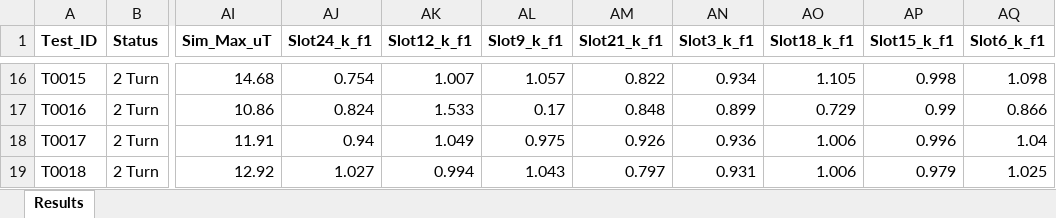
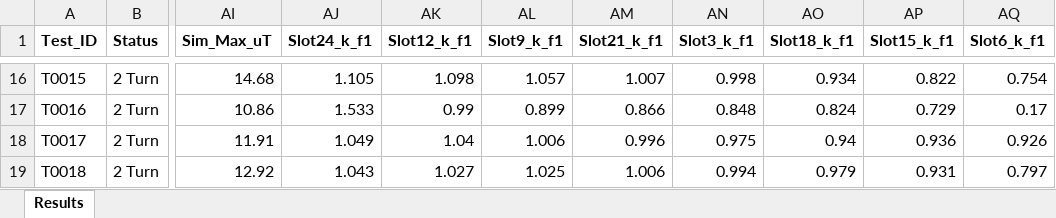
Before and after one commit to YusufAmir1234/Article2, an Excel workbook: FFT_Clean_Analysis_Results.xlsx, sheet Results, drawn as a sheet; only a part is shown, gaps mark what is left out; values as stored, in another font and other column widths than the file's, no borders; the diff covers the shown part only; the diff names each change by its address in the sheet, - before the commit and + after, or states it on an @@ line.

Commit message:
Sort each row's k_f1 values into the fixed slot column order
Co-authored-by: arena-agent <297053741+arena-agent@users.noreply.github.com>

```diff
--- a/FFT_Clean_Analysis_Results.xlsx (sheet Results)
+++ b/FFT_Clean_Analysis_Results.xlsx (sheet Results)
-AJ16 (Slot24_k_f1): 0.754
+AJ16 (Slot24_k_f1): 1.105
-AK16 (Slot12_k_f1): 1.007
+AK16 (Slot12_k_f1): 1.098
-AM16 (Slot21_k_f1): 0.822
+AM16 (Slot21_k_f1): 1.007
-AN16 (Slot3_k_f1): 0.934
+AN16 (Slot3_k_f1): 0.998
-AO16 (Slot18_k_f1): 1.105
+AO16 (Slot18_k_f1): 0.934
-AP16 (Slot15_k_f1): 0.998
+AP16 (Slot15_k_f1): 0.822
-AQ16 (Slot6_k_f1): 1.098
+AQ16 (Slot6_k_f1): 0.754
-AJ17 (Slot24_k_f1): 0.824
+AJ17 (Slot24_k_f1): 1.533
-AK17 (Slot12_k_f1): 1.533
+AK17 (Slot12_k_f1): 0.99
-AL17 (Slot9_k_f1): 0.17
+AL17 (Slot9_k_f1): 0.899
-AM17 (Slot21_k_f1): 0.848
+AM17 (Slot21_k_f1): 0.866
-AN17 (Slot3_k_f1): 0.899
+AN17 (Slot3_k_f1): 0.848
-AO17 (Slot18_k_f1): 0.729
+AO17 (Slot18_k_f1): 0.824
-AP17 (Slot15_k_f1): 0.99
+AP17 (Slot15_k_f1): 0.729
-AQ17 (Slot6_k_f1): 0.866
+AQ17 (Slot6_k_f1): 0.17
-AJ18 (Slot24_k_f1): 0.94
+AJ18 (Slot24_k_f1): 1.049
-AK18 (Slot12_k_f1): 1.049
+AK18 (Slot12_k_f1): 1.04
-AL18 (Slot9_k_f1): 0.975
+AL18 (Slot9_k_f1): 1.006
-AM18 (Slot21_k_f1): 0.926
+AM18 (Slot21_k_f1): 0.996
-AN18 (Slot3_k_f1): 0.936
+AN18 (Slot3_k_f1): 0.975
-AO18 (Slot18_k_f1): 1.006
+AO18 (Slot18_k_f1): 0.94
-AP18 (Slot15_k_f1): 0.996
+AP18 (Slot15_k_f1): 0.936
-AQ18 (Slot6_k_f1): 1.04
+AQ18 (Slot6_k_f1): 0.926
-AJ19 (Slot24_k_f1): 1.027
+AJ19 (Slot24_k_f1): 1.043
-AK19 (Slot12_k_f1): 0.994
+AK19 (Slot12_k_f1): 1.027
-AL19 (Slot9_k_f1): 1.043
+AL19 (Slot9_k_f1): 1.025
-AM19 (Slot21_k_f1): 0.797
+AM19 (Slot21_k_f1): 1.006
-AN19 (Slot3_k_f1): 0.931
+AN19 (Slot3_k_f1): 0.994
-AO19 (Slot18_k_f1): 1.006
+AO19 (Slot18_k_f1): 0.979
-AP19 (Slot15_k_f1): 0.979
+AP19 (Slot15_k_f1): 0.931
-AQ19 (Slot6_k_f1): 1.025
+AQ19 (Slot6_k_f1): 0.797
```
Also changed, not shown: 262 edited cells elsewhere in this sheet, 2 other files.
